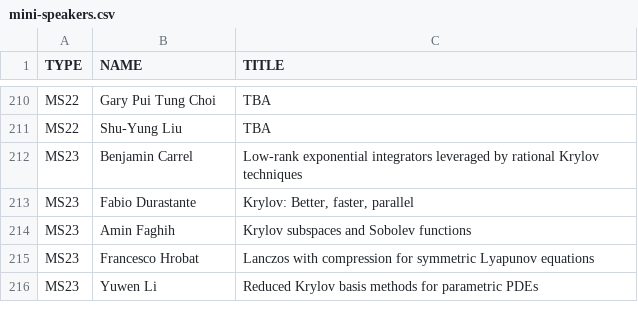
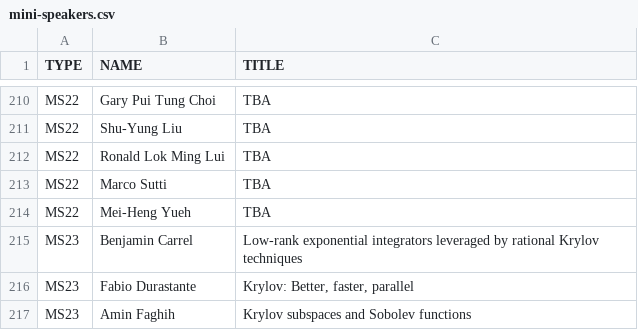
Before and after one commit to ilas2025/ilas2025.github.io, a CSV file: program/mini-speakers.csv, drawn as a sheet; only a part is shown, gaps mark what is left out; the shorter side is filled out with more unchanged rows.

Commit message:
update minis

```diff
--- a/program/mini-speakers.csv
+++ b/program/mini-speakers.csv
@@ -211,2 +211,5 @@ MS22,Gary Pui Tung Choi,TBA
 MS22,Shu-Yung Liu,TBA
+MS22,Ronald Lok Ming Lui,TBA
+MS22,Marco Sutti,TBA
+MS22,Mei-Heng Yueh,TBA
 MS23,Benjamin Carrel,Low-rank exponential integrators leveraged by rational Krylov techniques
```
Also changed, not shown: 2 other files.
